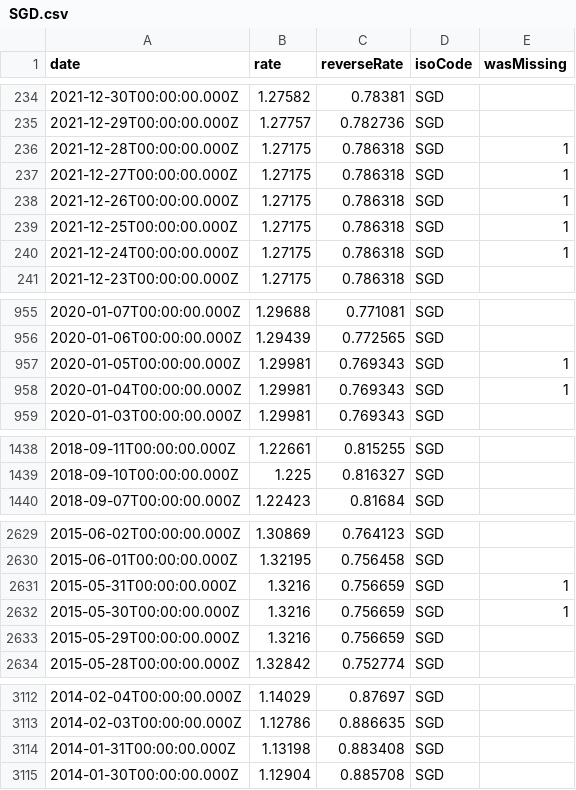
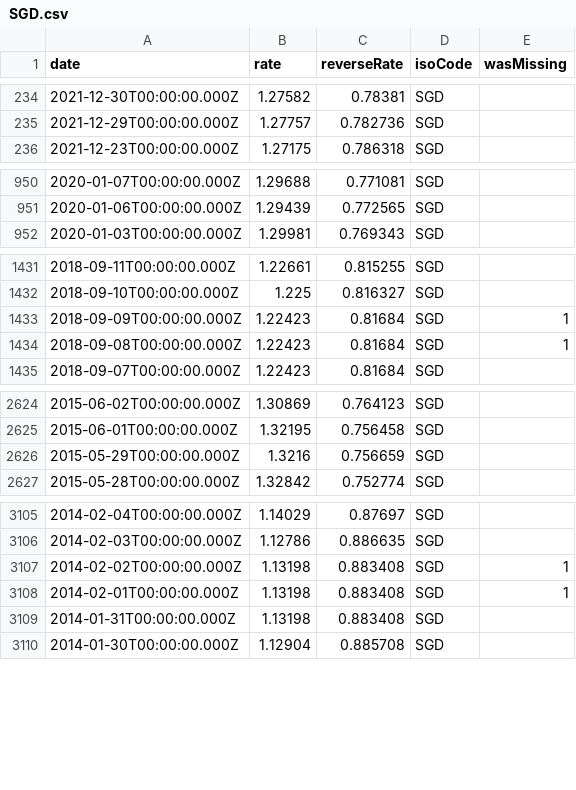
Before and after one commit to GeorgeSG/bnb-currency-exchange-rates, a CSV file: data/SGD.csv, drawn as a sheet; only a part is shown, gaps mark what is left out; removed rows and columns are numbered as before the commit, all else as after; the diff covers the shown part only; the diff names each change by its address in the sheet, - before the commit and + after, or states it on an @@ line.

Commit message:
Update exchange rates

```diff
--- a/data/SGD.csv
+++ b/data/SGD.csv
-row 236: 2021-12-28T00:00:00.000Z | 1.27175 | 0.786318 | SGD | 1
-row 237: 2021-12-27T00:00:00.000Z | 1.27175 | 0.786318 | SGD | 1
-row 238: 2021-12-26T00:00:00.000Z | 1.27175 | 0.786318 | SGD | 1
-row 239: 2021-12-25T00:00:00.000Z | 1.27175 | 0.786318 | SGD | 1
-row 240: 2021-12-24T00:00:00.000Z | 1.27175 | 0.786318 | SGD | 1
-row 957: 2020-01-05T00:00:00.000Z | 1.29981 | 0.769343 | SGD | 1
-row 958: 2020-01-04T00:00:00.000Z | 1.29981 | 0.769343 | SGD | 1
+row 1433: 2018-09-09T00:00:00.000Z | 1.22423 | 0.81684 | SGD | 1
+row 1434: 2018-09-08T00:00:00.000Z | 1.22423 | 0.81684 | SGD | 1
-row 2631: 2015-05-31T00:00:00.000Z | 1.3216 | 0.756659 | SGD | 1
-row 2632: 2015-05-30T00:00:00.000Z | 1.3216 | 0.756659 | SGD | 1
+row 3107: 2014-02-02T00:00:00.000Z | 1.13198 | 0.883408 | SGD | 1
+row 3108: 2014-02-01T00:00:00.000Z | 1.13198 | 0.883408 | SGD | 1
```
Also changed, not shown: 4 added rows and 6 removed rows elsewhere in this file, data/CNY.csv, data/HKD.csv, 40 other files.
